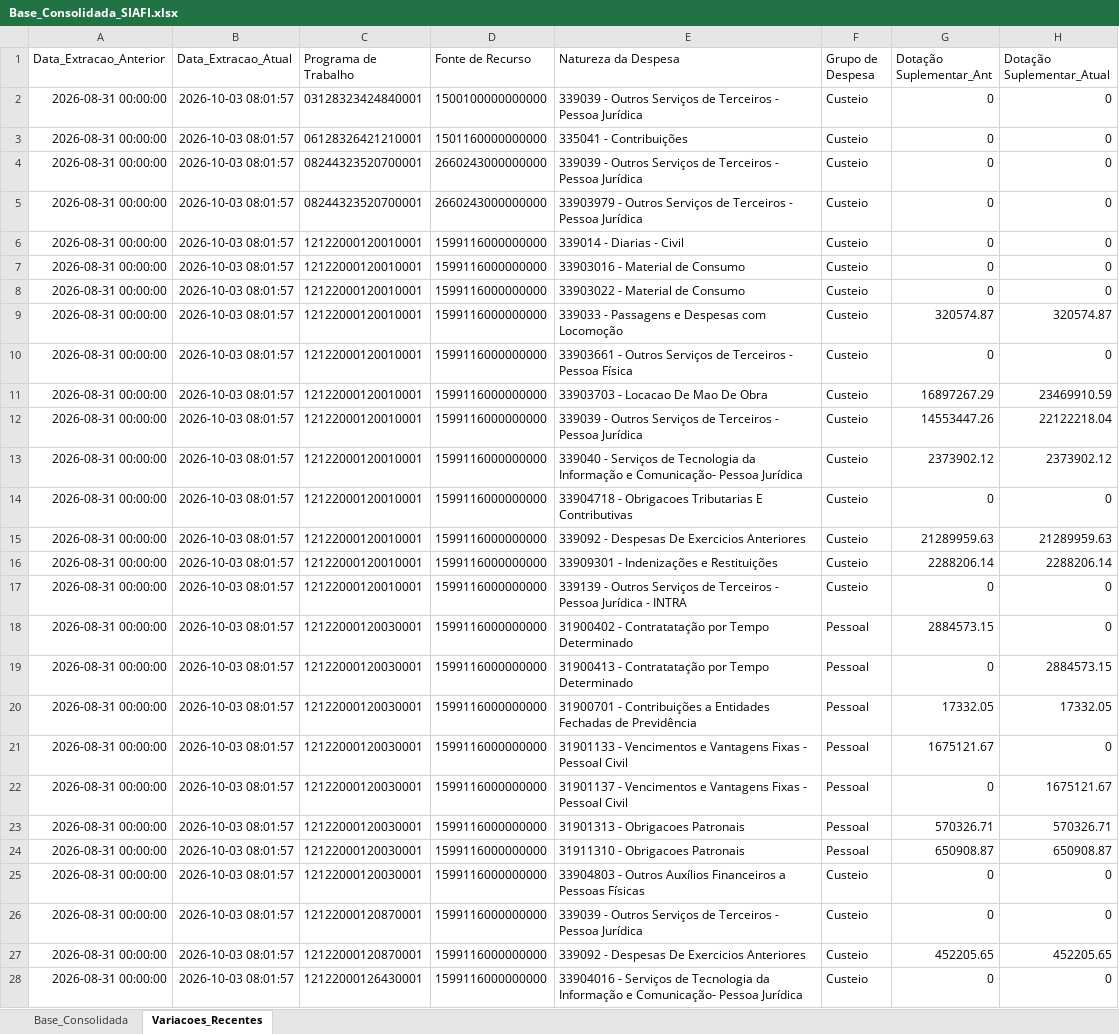
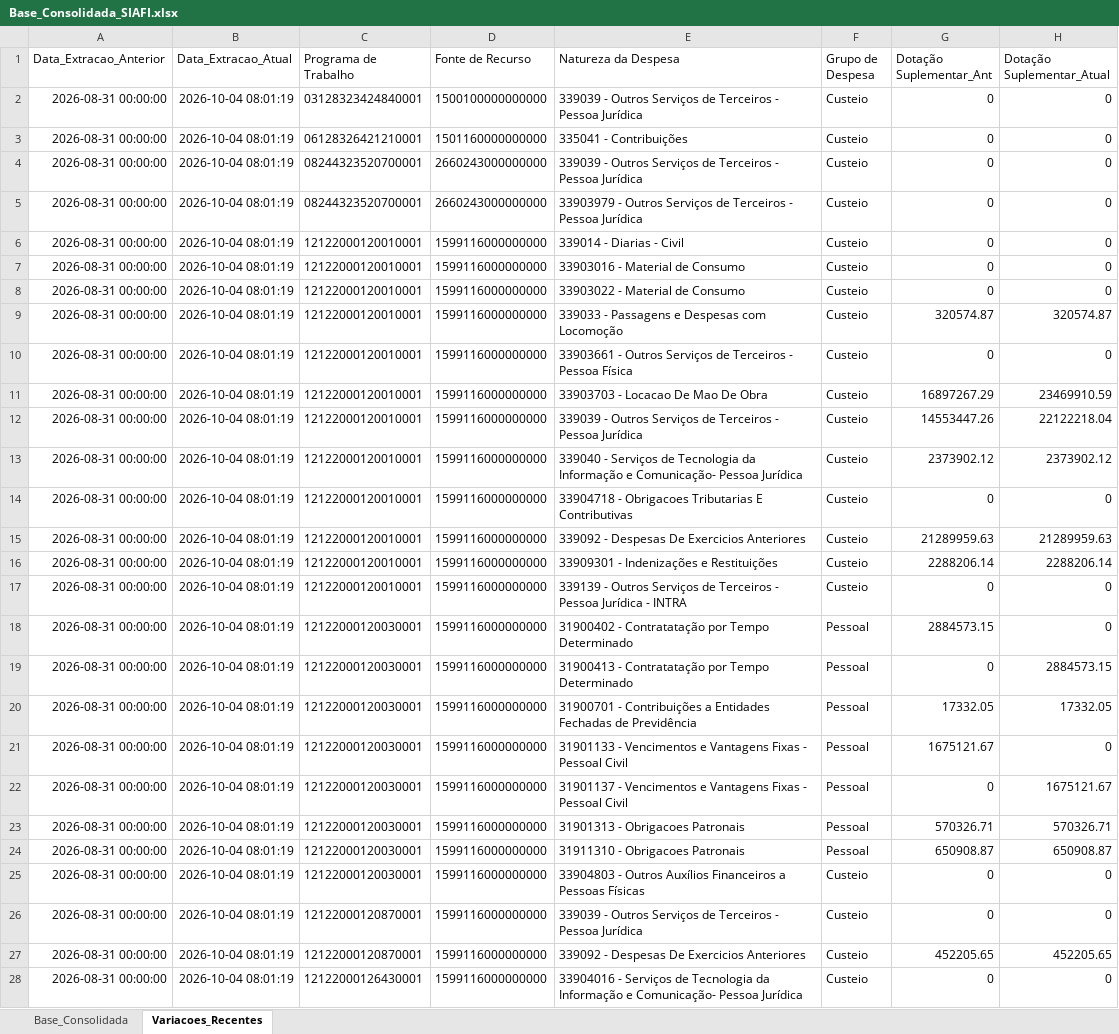
Before and after one commit to leuler-web/painel-execucao-uea, an Excel workbook: Base_Consolidada_SIAFI.xlsx, sheet Variacoes_Recentes, drawn as a sheet; only a part is shown; values as stored, in another font and other column widths than the file's, no borders; the diff covers the shown part only; the diff names each change by its address in the sheet, - before the commit and + after, or states it on an @@ line.

Commit message:
Atualização automática - Base Consolidada

```diff
--- a/Base_Consolidada_SIAFI.xlsx (sheet Variacoes_Recentes)
+++ b/Base_Consolidada_SIAFI.xlsx (sheet Variacoes_Recentes)
-B2:B28 (Data_Extracao_Atual): 2026-10-03 08:01:57
+B2:B28 (Data_Extracao_Atual): 2026-10-04 08:01:19
```
Also changed, not shown: 57 edited cells elsewhere in this sheet, sheet Base_Consolidada.
